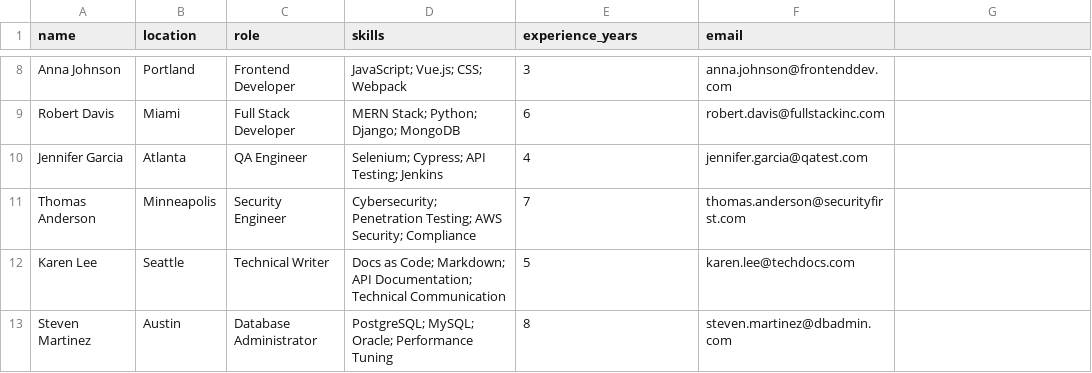
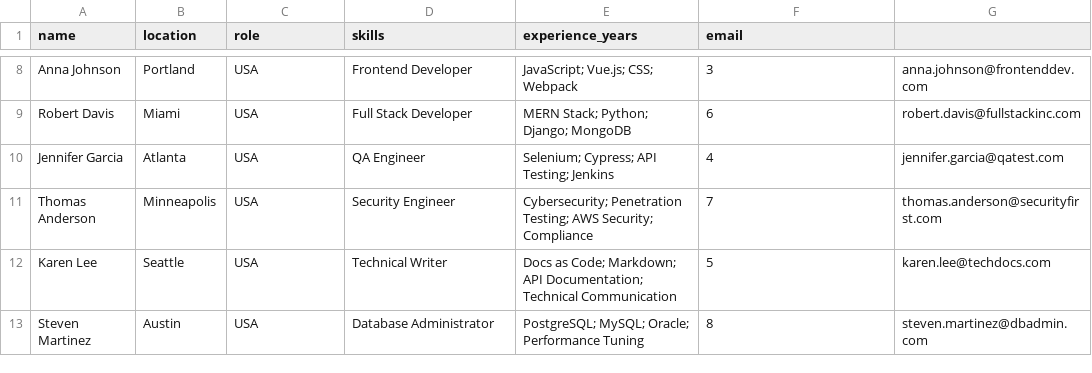
Before and after one commit to MarkAronov/SuperFind, a CSV file: static-data/csv/tech_team.csv, drawn as a sheet; only a part is shown, gaps mark what is left out; the diff covers the shown part only; the diff names each change by its address in the sheet, - before the commit and + after, or states it on an @@ line.

```diff
--- a/static-data/csv/tech_team.csv
+++ b/static-data/csv/tech_team.csv
-C8 (role): Frontend Developer
+C8 (role): USA
-D8 (skills): JavaScript; Vue.js; CSS; Webpack
+D8 (skills): Frontend Developer
-E8 (experience_years): 3
+E8 (experience_years): JavaScript; Vue.js; CSS; Webpack
-F8 (email): anna.johnson@frontenddev.com
+F8 (email): 3
-G8: (empty)
+G8: anna.johnson@frontenddev.com
-C9 (role): Full Stack Developer
+C9 (role): USA
-D9 (skills): MERN Stack; Python; Django; MongoDB
+D9 (skills): Full Stack Developer
-E9 (experience_years): 6
+E9 (experience_years): MERN Stack; Python; Django; MongoDB
-F9 (email): robert.davis@fullstackinc.com
+F9 (email): 6
-G9: (empty)
+G9: robert.davis@fullstackinc.com
-C10 (role): QA Engineer
+C10 (role): USA
-D10 (skills): Selenium; Cypress; API Testing; Jenkins
+D10 (skills): QA Engineer
-E10 (experience_years): 4
+E10 (experience_years): Selenium; Cypress; API Testing; Jenkins
-F10 (email): jennifer.garcia@qatest.com
+F10 (email): 4
-G10: (empty)
+G10: jennifer.garcia@qatest.com
-C11 (role): Security Engineer
+C11 (role): USA
-D11 (skills): Cybersecurity; Penetration Testing; AWS Security; Compliance
+D11 (skills): Security Engineer
-E11 (experience_years): 7
+E11 (experience_years): Cybersecurity; Penetration Testing; AWS Security; Compliance
-F11 (email): thomas.anderson@securityfirst.com
+F11 (email): 7
-G11: (empty)
+G11: thomas.anderson@securityfirst.com
-C12 (role): Technical Writer
+C12 (role): USA
-D12 (skills): Docs as Code; Markdown; API Documentation; Technical Communication
+D12 (skills): Technical Writer
-E12 (experience_years): 5
+E12 (experience_years): Docs as Code; Markdown; API Documentation; Technical Communication
-F12 (email): karen.lee@techdocs.com
+F12 (email): 5
-G12: (empty)
+G12: karen.lee@techdocs.com
-C13 (role): Database Administrator
+C13 (role): USA
-D13 (skills): PostgreSQL; MySQL; Oracle; Performance Tuning
+D13 (skills): Database Administrator
-E13 (experience_years): 8
+E13 (experience_years): PostgreSQL; MySQL; Oracle; Performance Tuning
-F13 (email): steven.martinez@dbadmin.com
+F13 (email): 8
-G13: (empty)
+G13: steven.martinez@dbadmin.com
```
Also changed, not shown: 70 edited cells elsewhere in this file, static-data/csv/business_team.csv, static-data/csv/diverse_professionals.csv, 48 other files.
